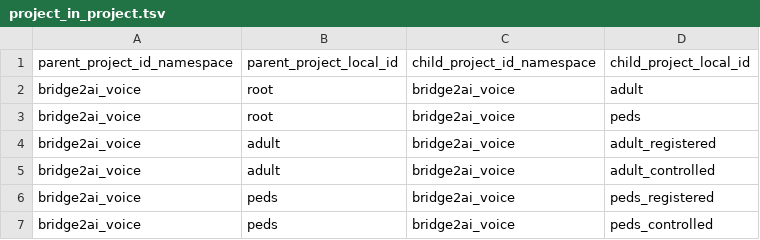
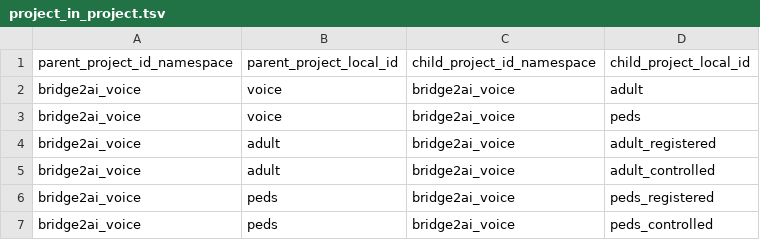
Before and after one commit to sensein/b2aiprep, a TSV file: external_scripts/c2m2/static_files/project_in_project.tsv, drawn as a sheet.

```diff
--- a/external_scripts/c2m2/static_files/project_in_project.tsv
+++ b/external_scripts/c2m2/static_files/project_in_project.tsv
@@ -1,4 +1,4 @@
 parent_project_id_namespace	parent_project_local_id	child_project_id_namespace	child_project_local_id
-bridge2ai_voice	root	bridge2ai_voice	adult
-bridge2ai_voice	root	bridge2ai_voice	peds
+bridge2ai_voice	voice	bridge2ai_voice	adult
+bridge2ai_voice	voice	bridge2ai_voice	peds
 bridge2ai_voice	adult	bridge2ai_voice	adult_registered
```
Also changed, not shown: external_scripts/c2m2/static_files/dcc.tsv, external_scripts/c2m2/static_files/project.tsv, 1 other file.
